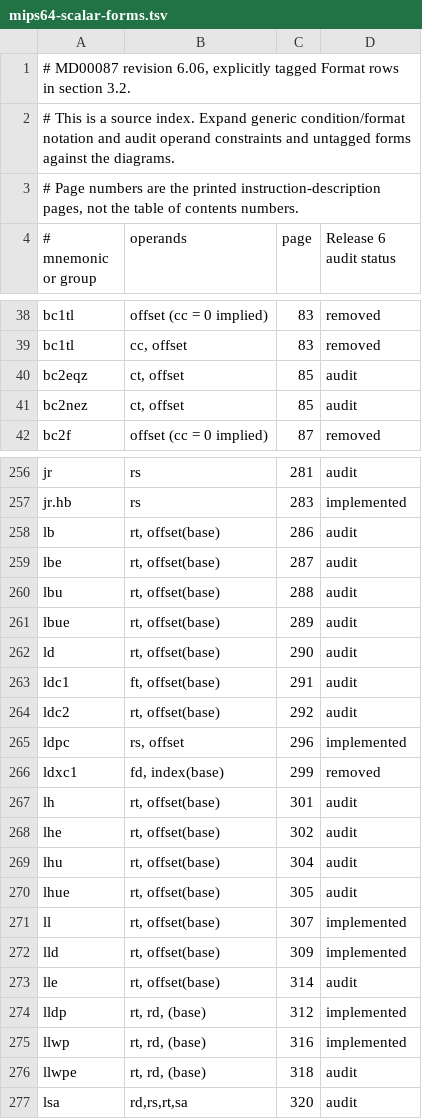
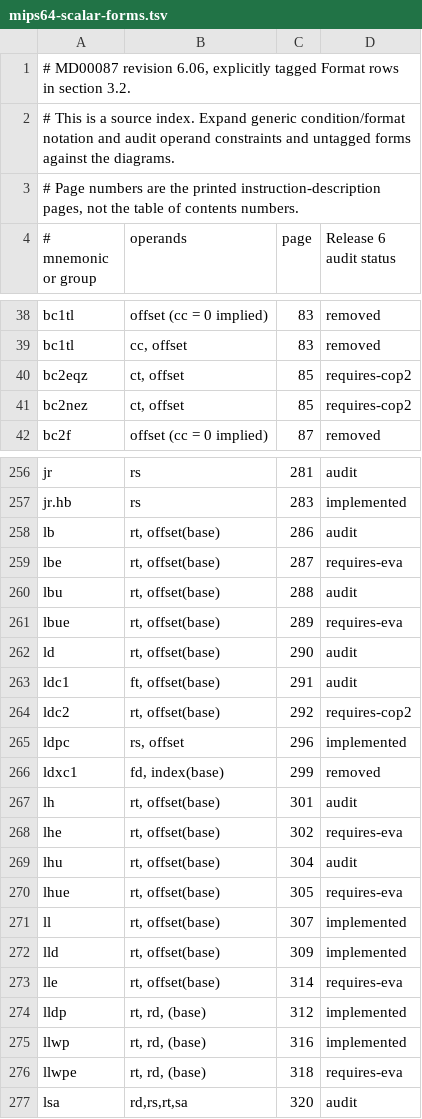
Before and after one commit to nhubbard/mars, a TSV file: docs/instruction-inventory/mips64-scalar-forms.tsv, drawn as a sheet; only a part is shown, gaps mark what is left out; the diff covers the shown part only.

```diff
--- a/docs/instruction-inventory/mips64-scalar-forms.tsv
+++ b/docs/instruction-inventory/mips64-scalar-forms.tsv
@@ -39,4 +39,4 @@ bc1tl	offset (cc = 0 implied)	83	removed
 bc1tl	cc, offset	83	removed
-bc2eqz	ct, offset	85	audit
-bc2nez	ct, offset	85	audit
+bc2eqz	ct, offset	85	requires-cop2
+bc2nez	ct, offset	85	requires-cop2
 bc2f	offset (cc = 0 implied)	87	removed
@@ -258,8 +258,8 @@ jr.hb	rs	283	implemented
 lb	rt, offset(base)	286	audit
-lbe	rt, offset(base)	287	audit
+lbe	rt, offset(base)	287	requires-eva
 lbu	rt, offset(base)	288	audit
-lbue	rt, offset(base)	289	audit
+lbue	rt, offset(base)	289	requires-eva
 ld	rt, offset(base)	290	audit
 ldc1	ft, offset(base)	291	audit
-ldc2	rt, offset(base)	292	audit
+ldc2	rt, offset(base)	292	requires-cop2
 ldpc	rs, offset	296	implemented
@@ -267,11 +267,11 @@ ldxc1	fd, index(base)	299	removed
 lh	rt, offset(base)	301	audit
-lhe	rt, offset(base)	302	audit
+lhe	rt, offset(base)	302	requires-eva
 lhu	rt, offset(base)	304	audit
-lhue	rt, offset(base)	305	audit
+lhue	rt, offset(base)	305	requires-eva
 ll	rt, offset(base)	307	implemented
 lld	rt, offset(base)	309	implemented
-lle	rt, offset(base)	314	audit
+lle	rt, offset(base)	314	requires-eva
 lldp	rt, rd, (base)	312	implemented
 llwp	rt, rd, (base)	316	implemented
-llwpe	rt, rd, (base)	318	audit
+llwpe	rt, rd, (base)	318	requires-eva
 lsa	rd,rs,rt,sa	320	audit
```
Also changed, not shown: 41 edited cells elsewhere in this file, 1 other file.
